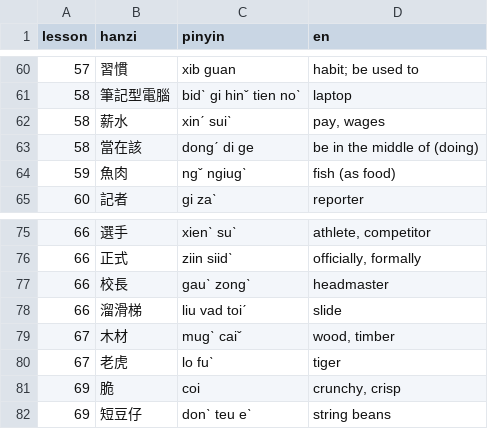
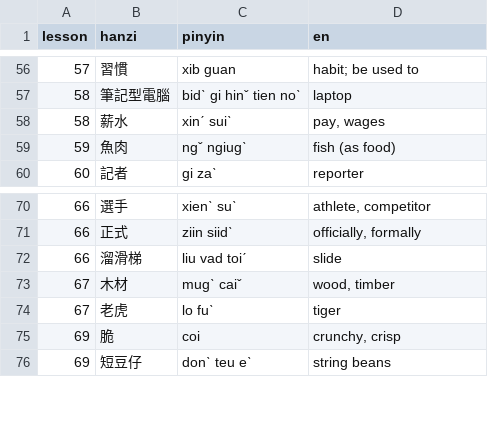
Before and after one commit to tbrapor-arch/Hkka, a TSV file: course/batches/recycle.tsv, drawn as a sheet; only a part is shown, gaps mark what is left out; the diff covers the shown part only; the diff names each change by its address in the sheet, - before the commit and + after, or states it on an @@ line.

```diff
--- a/course/batches/recycle.tsv
+++ b/course/batches/recycle.tsv
-row 63: 58 | 當在該 | dongˊ di ge | be in the middle of (doing)
-row 77: 66 | 校長 | gauˋ zongˋ | headmaster
```
Also changed, not shown: 8 removed rows elsewhere in this file, course/packets/plan.tsv, 12 other files.
